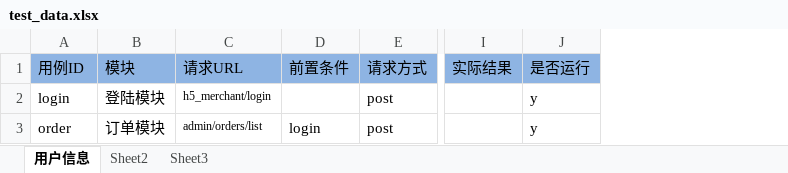
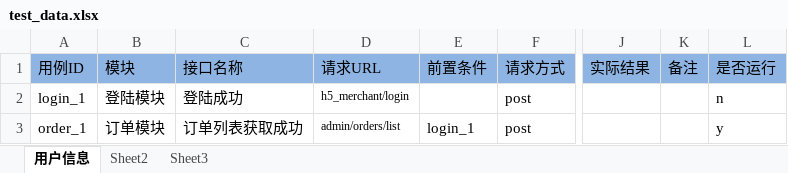
Before and after one commit to wangpy-github/pytest_auto, an Excel workbook: data/test_data.xlsx, sheet 用户信息, drawn as a sheet; only a part is shown, gaps mark what is left out; values as stored, in another font and other column widths than the file's, no borders; addresses are those after the commit; the diff names each change by its address in the sheet, - before the commit and + after, or states it on an @@ line.

```diff
--- a/data/test_data.xlsx (sheet 用户信息)
+++ b/data/test_data.xlsx (sheet 用户信息)
+column C (接口名称), rows 2-3: 登陆成功 | 订单列表获取成功
+column K (备注), empty
-A2 (用例ID): login
+A2 (用例ID): login_1
-L2 (是否运行): y
+L2 (是否运行): n
-A3 (用例ID): order
+A3 (用例ID): order_1
-E3 (前置条件): login
+E3 (前置条件): login_1
```
Also changed, not shown: 4 other files.
